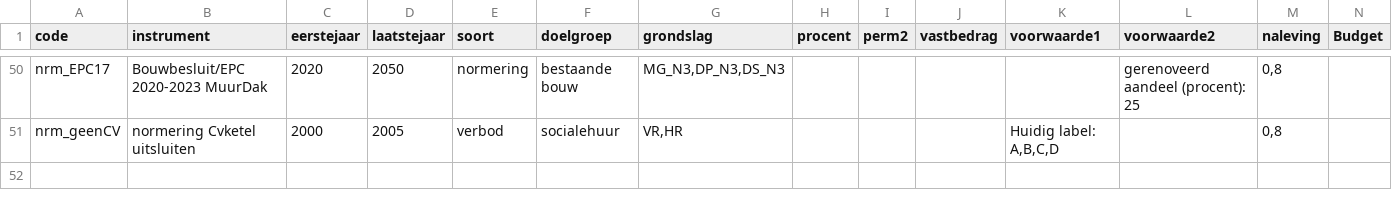
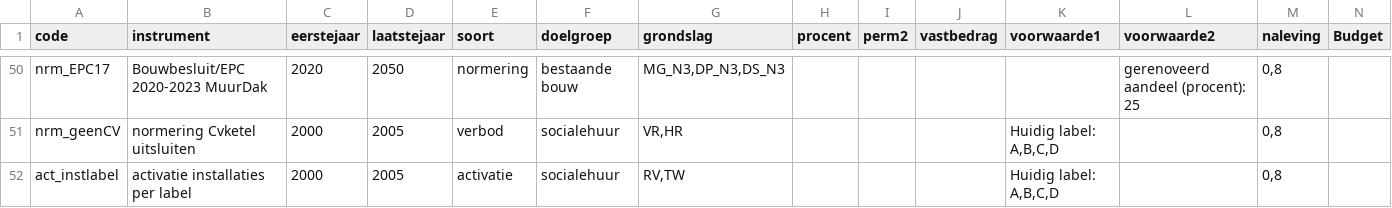
Before and after one commit to RuudvandenWijngaart/VestaDV, a CSV file: Runs/Beleid.csv, drawn as a sheet; only a part is shown, gaps mark what is left out; the diff names each change by its address in the sheet, - before the commit and + after, or states it on an @@ line.

Commit message:
labelvoorwaarde bij activatieinstrument

```diff
--- a/Runs/Beleid.csv
+++ b/Runs/Beleid.csv
+row 52: act_instlabel | activatie installaties per label | 2000 | 2005 | activatie | socialehuur | RV,TW |  |  |  | Huidig label: A,B,C,D |  | 0,8
```
Also changed, not shown: 2 other files.
